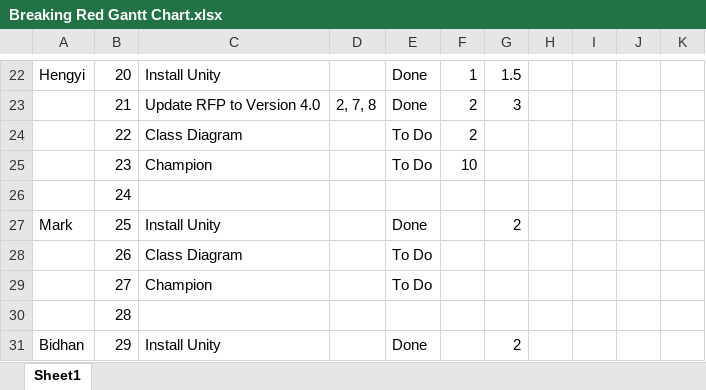
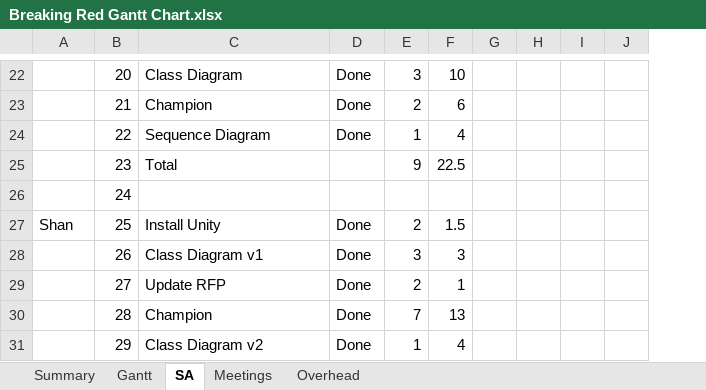
Before and after one commit to GreenSkyGames/Breaking-Red, an Excel workbook: Docs/tl4/Breaking Red Gantt Chart.xlsx, sheet SA, drawn as a sheet; only a part is shown, gaps mark what is left out; values as stored, in another font and other column widths than the file's, no cell formats; removed rows and columns are numbered as before the commit, all else as after; the diff covers the shown part only; the diff names each change by its address in the sheet, - before the commit and + after, or states it on an @@ line.

Commit message:
Update Master Gantt

```diff
--- a/Docs/tl4/Breaking Red Gantt Chart.xlsx (sheet SA)
+++ b/Docs/tl4/Breaking Red Gantt Chart.xlsx (sheet SA)
-sheet tab: Sheet1
+sheet tab: SA
+sheet tab: Summary
+sheet tab: Gantt
+sheet tab: Meetings
+sheet tab: Overhead
-column D, row 23: 2, 7, 8
-A22: Hengyi
+A22: (empty)
-C22: Install Unity
+C22: Class Diagram
-E22: 1
+E22: 3
-F22: 1.5
+F22: 10
-C23: Update RFP to Version 4.0
+C23: Champion
-F23: 3
+F23: 6
-C24: Class Diagram
+C24: Sequence Diagram
-D24: To Do
+D24: Done
-E24: 2
+E24: 1
-F24: (empty)
+F24: 4
-C25: Champion
+C25: Total
-D25: To Do
+D25: (empty)
-E25: 10
+E25: 9
-F25: (empty)
+F25: 22.5
-A27: Mark
+A27: Shan
-E27: (empty)
+E27: 2
-F27: 2
+F27: 1.5
-C28: Class Diagram
+C28: Class Diagram v1
-D28:D29: To Do
+D28:D29: Done
-E28: (empty)
+E28: 3
-F28: (empty)
+F28: 3
-C29: Champion
+C29: Update RFP
-E29: (empty)
+E29: 2
-F29: (empty)
+F29: 1
-C30: (empty)
+C30: Champion
-D30: (empty)
+D30: Done
-E30: (empty)
+E30: 7
-F30: (empty)
+F30: 13
-A31: Bidhan
+A31: (empty)
-C31: Install Unity
+C31: Class Diagram v2
-E31: (empty)
+E31: 1
-F31: 2
+F31: 4
```
Also changed, not shown: 430 removed rows and 151 edited cells elsewhere in this sheet, cell formats, formulas that keep their value.
